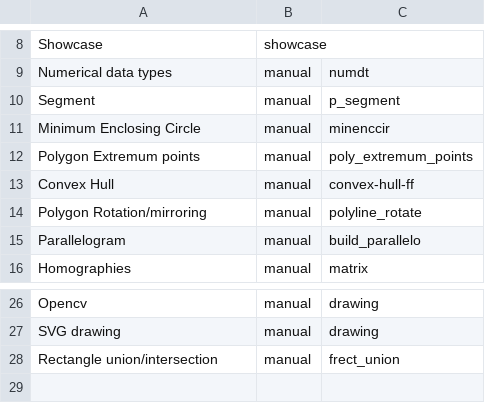
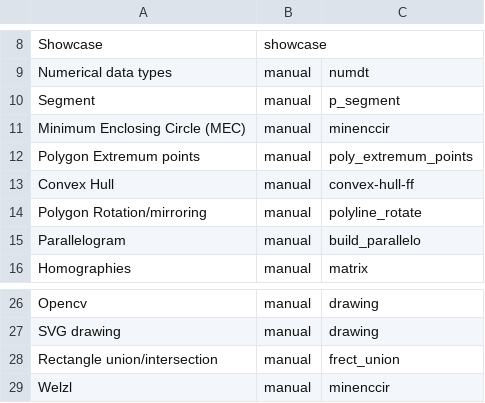
Before and after one commit to skramm/homog2d, a CSV file: docs/index.csv, drawn as a sheet; only a part is shown, gaps mark what is left out.

Commit message:
minor doc fixes, typos, misc.

```diff
--- a/docs/index.csv
+++ b/docs/index.csv
@@ -10,3 +10,3 @@ Numerical data types;manual;numdt
 Segment;manual;p_segment
-Minimum Enclosing Circle;manual;minenccir
+Minimum Enclosing Circle (MEC);manual;minenccir
 Polygon Extremum points;manual;poly_extremum_points
@@ -28 +28,2 @@ SVG drawing;manual;drawing
 Rectangle union/intersection;manual;frect_union
+Welzl;manual;minenccir
```
Also changed, not shown: 6 other files.
